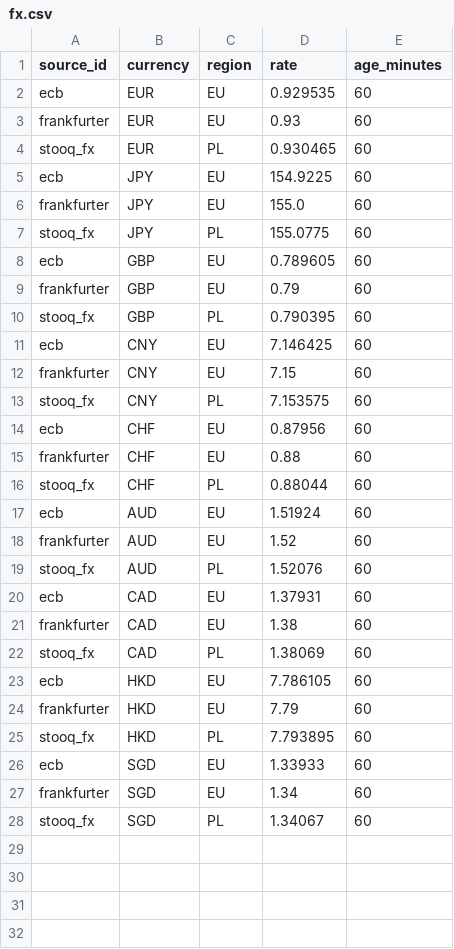
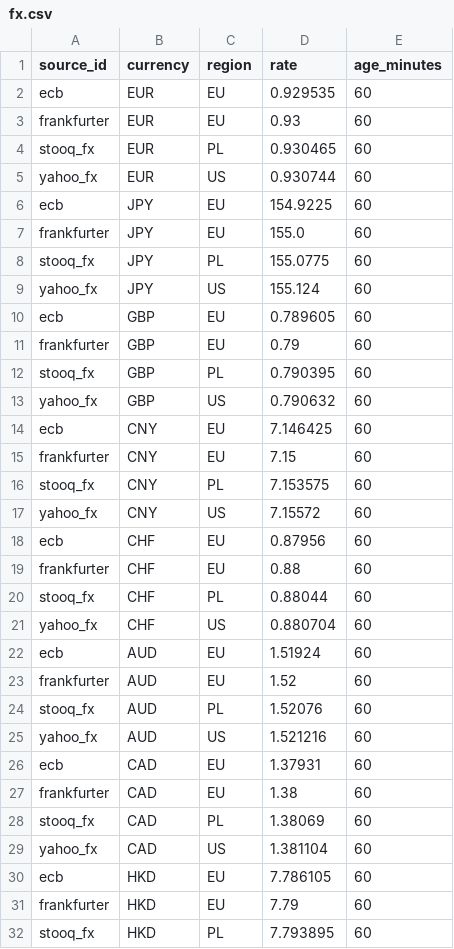
Before and after one commit to idoo25/finance2, a CSV file: data/mock/fx.csv, drawn as a sheet; only a part is shown; the shorter side is filled out with more unchanged rows; the diff covers the shown part only.

```diff
--- a/data/mock/fx.csv
+++ b/data/mock/fx.csv
@@ -4,2 +4,3 @@ frankfurter,EUR,EU,0.93,60
 stooq_fx,EUR,PL,0.930465,60
+yahoo_fx,EUR,US,0.930744,60
 ecb,JPY,EU,154.9225,60
@@ -7,2 +8,3 @@ frankfurter,JPY,EU,155.0,60
 stooq_fx,JPY,PL,155.0775,60
+yahoo_fx,JPY,US,155.124,60
 ecb,GBP,EU,0.789605,60
@@ -10,2 +12,3 @@ frankfurter,GBP,EU,0.79,60
 stooq_fx,GBP,PL,0.790395,60
+yahoo_fx,GBP,US,0.790632,60
 ecb,CNY,EU,7.146425,60
@@ -13,2 +16,3 @@ frankfurter,CNY,EU,7.15,60
 stooq_fx,CNY,PL,7.153575,60
+yahoo_fx,CNY,US,7.15572,60
 ecb,CHF,EU,0.87956,60
@@ -16,2 +20,3 @@ frankfurter,CHF,EU,0.88,60
 stooq_fx,CHF,PL,0.88044,60
+yahoo_fx,CHF,US,0.880704,60
 ecb,AUD,EU,1.51924,60
@@ -19,2 +24,3 @@ frankfurter,AUD,EU,1.52,60
 stooq_fx,AUD,PL,1.52076,60
+yahoo_fx,AUD,US,1.521216,60
 ecb,CAD,EU,1.37931,60
@@ -22,2 +28,3 @@ frankfurter,CAD,EU,1.38,60
 stooq_fx,CAD,PL,1.38069,60
+yahoo_fx,CAD,US,1.381104,60
 ecb,HKD,EU,7.786105,60
```
Also changed, not shown: 2 added rows elsewhere in this file, data/mock/prices.csv, 14 other files.
